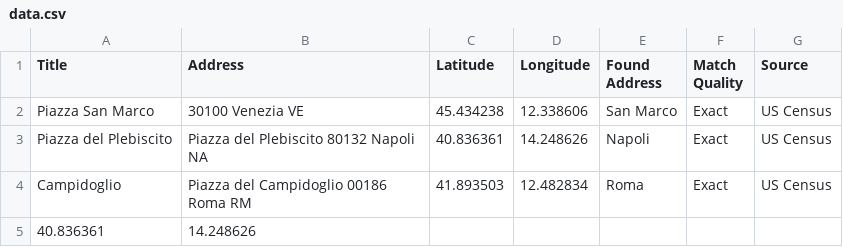
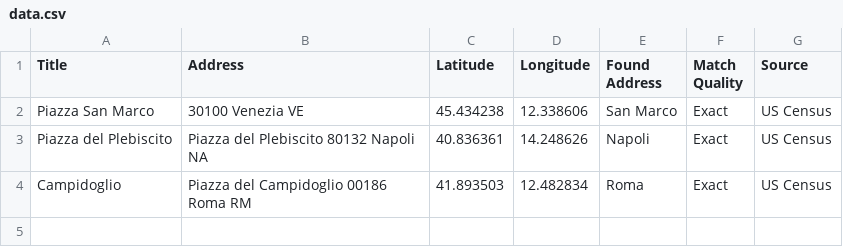
Before and after one commit to zampy90/leaflet-map-simple, a CSV file: data.csv, drawn as a sheet.

Commit message:
Update data.csv

```diff
--- a/data.csv
+++ b/data.csv
@@ -4,2 +4 @@ Piazza del Plebiscito,"Piazza del Plebiscito 80132 Napoli NA",40.836361,14.24862
 Campidoglio,"Piazza del Campidoglio 00186 Roma RM",41.893503,12.482834,"Roma",Exact,US Census
-40.836361,14.248626
```
